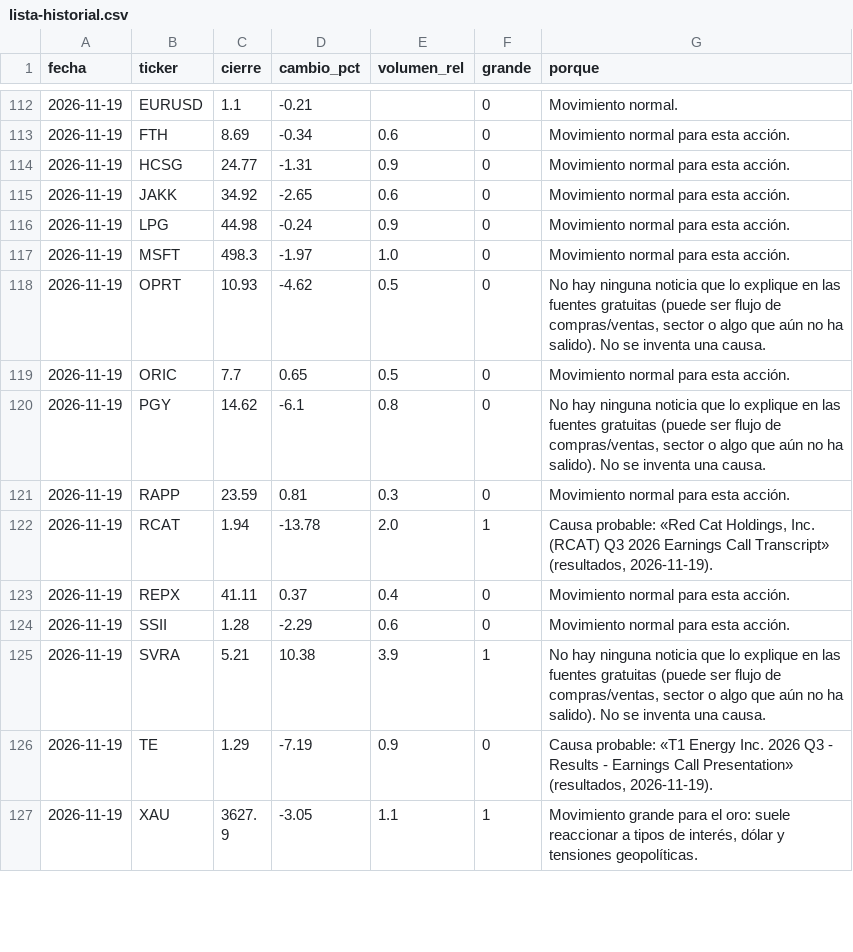
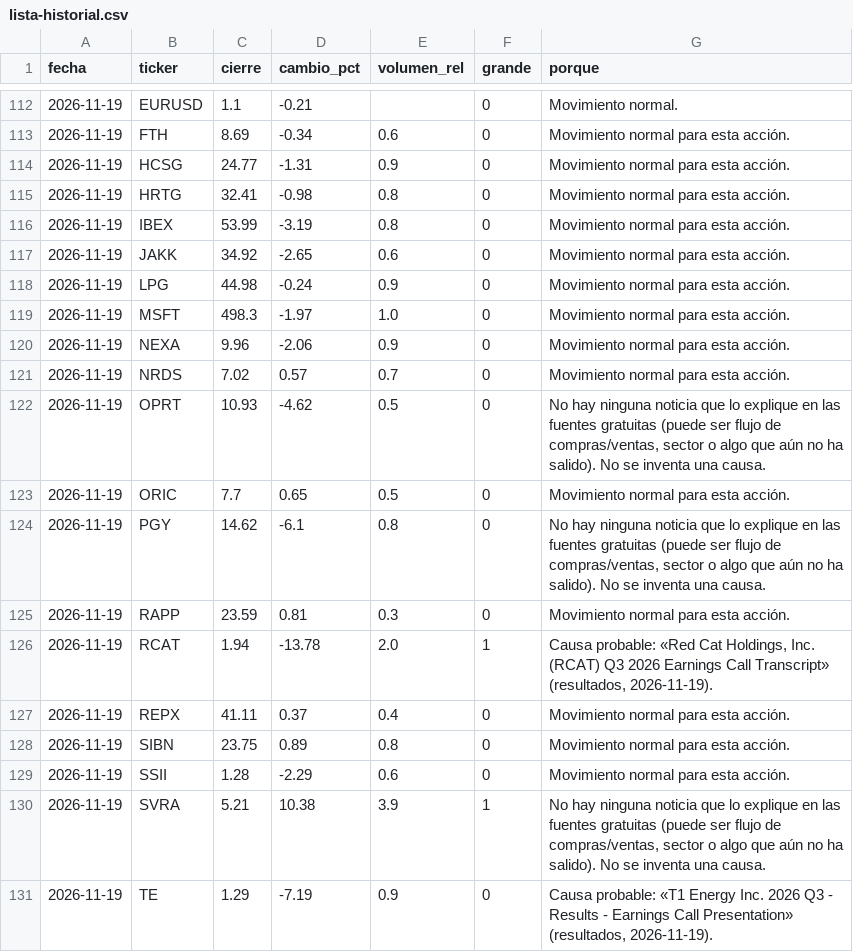
Before and after one commit to Rubenmanga/trading-lab, a CSV file: investigacion/seguimiento/lista-historial.csv, drawn as a sheet; only a part is shown, gaps mark what is left out; the shorter side is filled out with more unchanged rows; the diff names each change by its address in the sheet, - before the commit and + after, or states it on an @@ line.

```diff
--- a/investigacion/seguimiento/lista-historial.csv
+++ b/investigacion/seguimiento/lista-historial.csv
+row 115: 2026-11-19 | HRTG | 32.41 | -0.98 | 0.8 | 0 | Movimiento normal para esta acción.
+row 116: 2026-11-19 | IBEX | 53.99 | -3.19 | 0.8 | 0 | Movimiento normal para esta acción.
+row 120: 2026-11-19 | NEXA | 9.96 | -2.06 | 0.9 | 0 | Movimiento normal para esta acción.
+row 121: 2026-11-19 | NRDS | 7.02 | 0.57 | 0.7 | 0 | Movimiento normal para esta acción.
+row 128: 2026-11-19 | SIBN | 23.75 | 0.89 | 0.8 | 0 | Movimiento normal para esta acción.
```
Also changed, not shown: 3 other files.
